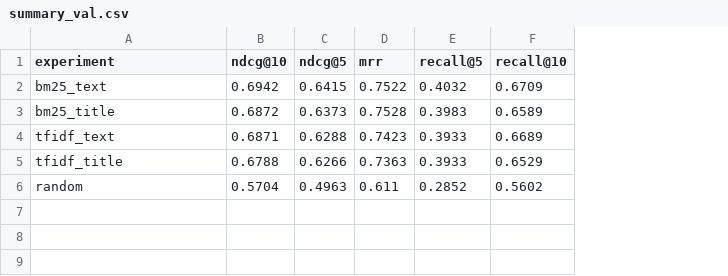
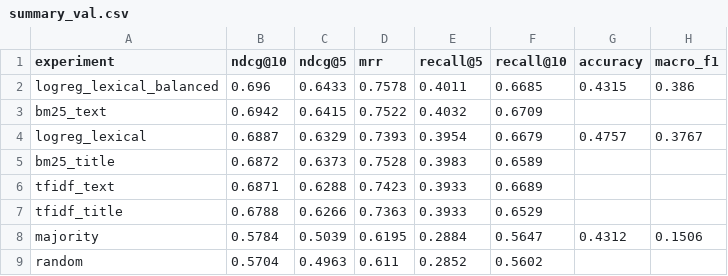
Before and after one commit to CharalamposZisis/Amazon-Recommendation-System, a CSV file: results/summary_val.csv, drawn as a sheet; addresses are those after the commit; the diff names each change by its address in the sheet, - before the commit and + after, or states it on an @@ line.

```diff
--- a/results/summary_val.csv
+++ b/results/summary_val.csv
+column G (accuracy), empty
+column H (macro_f1), empty
+row 2: logreg_lexical_balanced | 0.696 | 0.6433 | 0.7578 | 0.4011 | 0.6685 | 0.4315 | 0.386
+row 4: logreg_lexical | 0.6887 | 0.6329 | 0.7393 | 0.3954 | 0.6679 | 0.4757 | 0.3767
+row 8: majority | 0.5784 | 0.5039 | 0.6195 | 0.2884 | 0.5647 | 0.4312 | 0.1506
```
Also changed, not shown: results/summary_test.csv, 14 other files.
